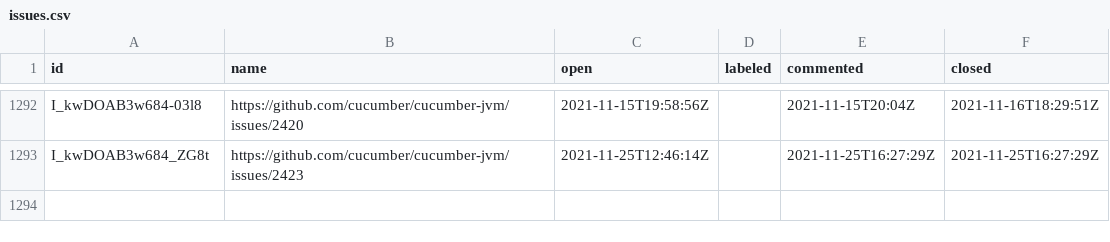
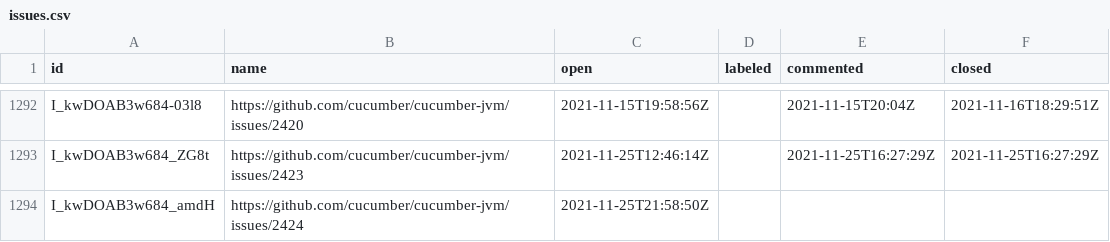
Before and after one commit to cucumber/oselvar-github-metrics, a CSV file: data/cucumber/cucumber-jvm/issues.csv, drawn as a sheet; only a part is shown, gaps mark what is left out.

```diff
--- a/data/cucumber/cucumber-jvm/issues.csv
+++ b/data/cucumber/cucumber-jvm/issues.csv
@@ -1293 +1293,2 @@ I_kwDOAB3w684-03l8,https://github.com/cucumber/cucumber-jvm/issues/2420,2021-11-
 I_kwDOAB3w684_ZG8t,https://github.com/cucumber/cucumber-jvm/issues/2423,2021-11-25T12:46:14Z,,2021-11-25T16:27:29Z,2021-11-25T16:27:29Z
+I_kwDOAB3w684_amdH,https://github.com/cucumber/cucumber-jvm/issues/2424,2021-11-25T21:58:50Z,,,
```
